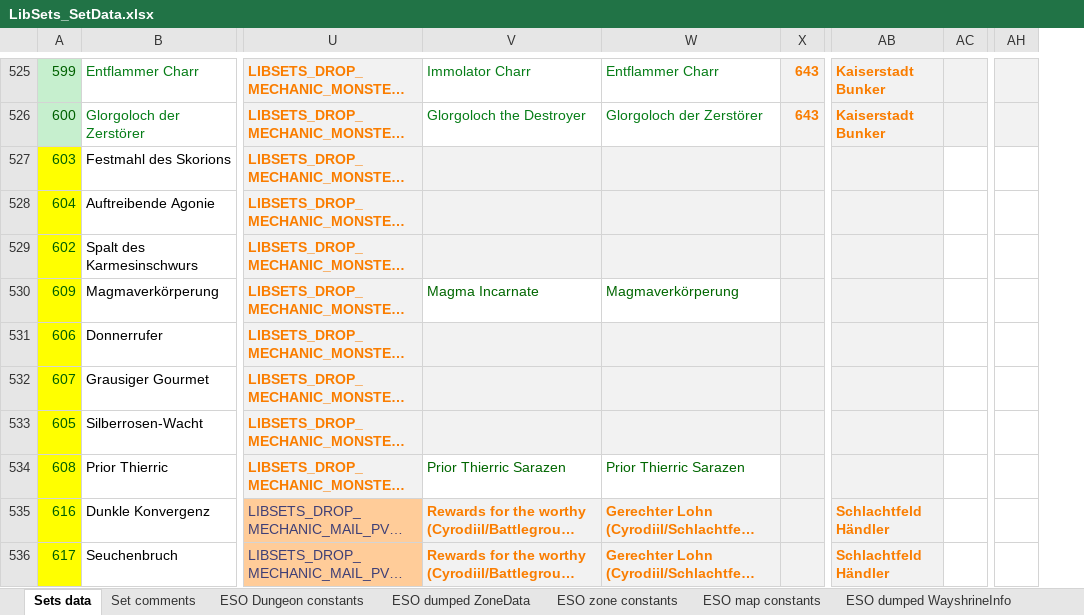
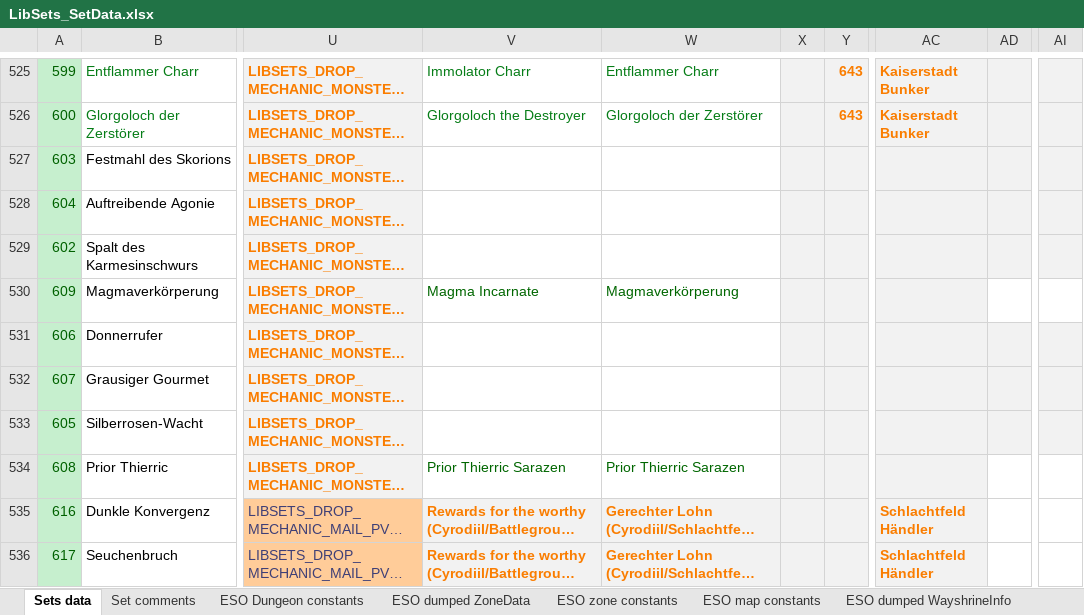
Before and after one commit to Baertram/LibSets, an Excel workbook: LibSets/LibSets_SetData.xlsx, sheet Sets data, drawn as a sheet; only a part is shown, gaps mark what is left out; long unchanged cells end in …; values as stored, in another font and other column widths than the file's, no borders; addresses are those after the commit; the diff covers the shown part only; the diff names each change by its address in the sheet, - before the commit and + after, or states it on an @@ line.

```diff
--- a/LibSets/LibSets_SetData.xlsx (sheet Sets data)
+++ b/LibSets/LibSets_SetData.xlsx (sheet Sets data)
+column X, empty
-A527:A536 fill: #FFFF00
+A527:A536 fill: #C6EFCE
-V527:W529 fill: #F2F2F2
+V527:W529 fill: none
-AD527:AD529 fill: none
+AD527:AD529 fill: #F2F2F2
-AI527:AI529 fill: none
+AI527:AI529 fill: #F2F2F2
-V531:W533 fill: #F2F2F2
+V531:W533 fill: none
-AD531:AD533 fill: none
+AD531:AD533 fill: #F2F2F2
-AI531:AI533 fill: none
+AI531:AI533 fill: #F2F2F2
```
Also changed, not shown: 9 added rows, 55 edited cells and cell formats elsewhere in this sheet, sheet DumpedDataWorkarea, sheet ESO zone constants, sheet ESO dumped WayshrineInfo, sheet ESO dumped ZoneData, sheet ESO map constants, sheet Set comments, 4 more sheets, formulas that keep their value, 6 other files.
